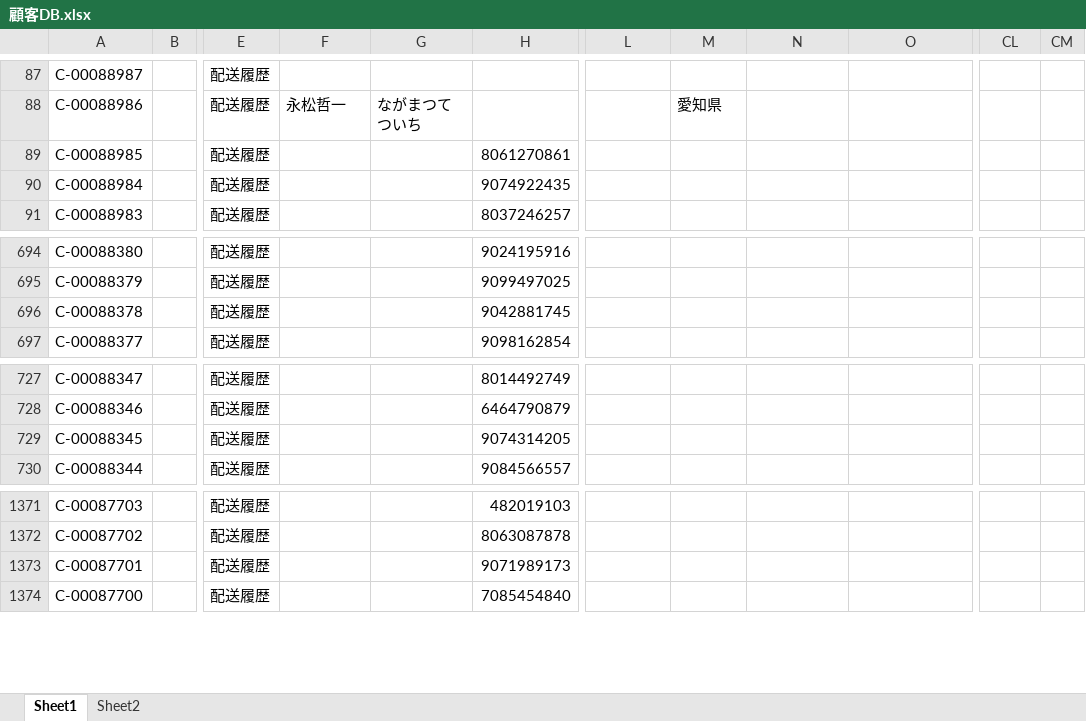
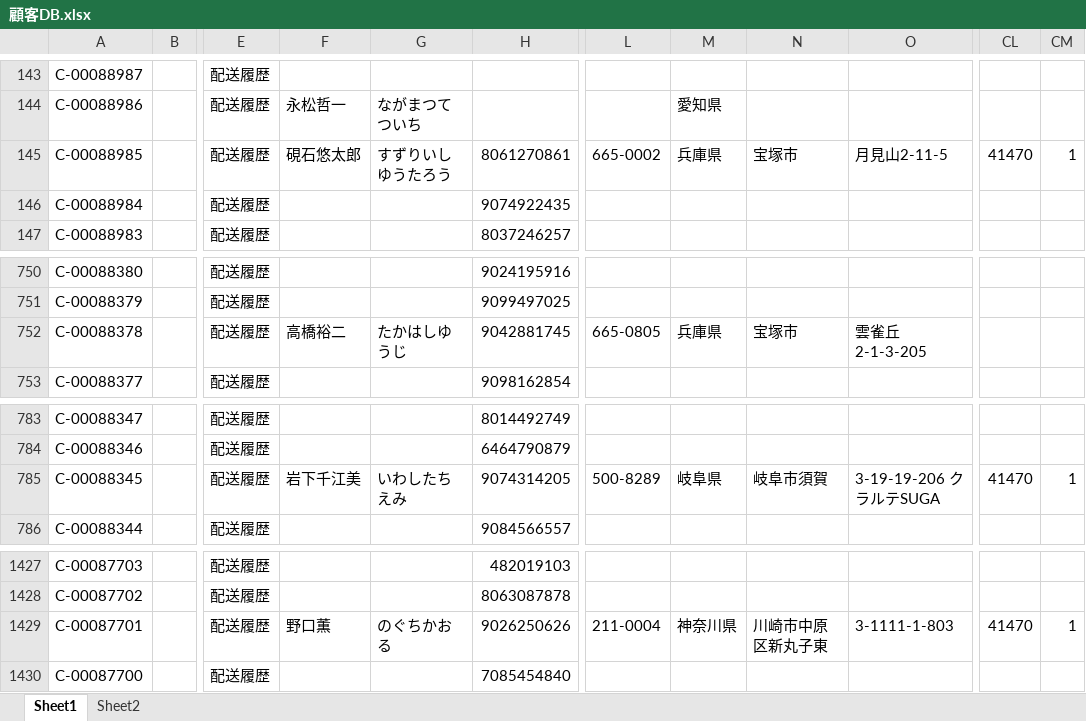
Before and after one commit to resazm/RES, an Excel workbook: 顧客DB.xlsx, sheet Sheet1, drawn as a sheet; only a part is shown, gaps mark what is left out; values as stored, in another font and other column widths than the file's, no borders; addresses are those after the commit; the diff covers the shown part only; the diff names each change by its address in the sheet, - before the commit and + after, or states it on an @@ line.

```diff
--- a/顧客DB.xlsx (sheet Sheet1)
+++ b/顧客DB.xlsx (sheet Sheet1)
-F145: (empty)
+F145: 硯石悠太郎
-G145: (empty)
+G145: すずりいしゆうたろう
-L145: (empty)
+L145: 665-0002
-M145: (empty)
+M145: 兵庫県
-N145: (empty)
+N145: 宝塚市
-O145: (empty)
+O145: 月見山2-11-5
-CL145: (empty)
+CL145: 41470
-CM145: (empty)
+CM145: 1
-F752: (empty)
+F752: 高橋裕二
-G752: (empty)
+G752: たかはしゆうじ
-L752: (empty)
+L752: 665-0805
-M752: (empty)
+M752: 兵庫県
-N752: (empty)
+N752: 宝塚市
-O752: (empty)
+O752: 雲雀丘2-1-3-205
-F785: (empty)
+F785: 岩下千江美
-G785: (empty)
+G785: いわしたちえみ
-L785: (empty)
+L785: 500-8289
-M785: (empty)
+M785: 岐阜県
-N785: (empty)
+N785: 岐阜市須賀
-O785: (empty)
+O785: 3-19-19-206 クラルテSUGA
-CL785: (empty)
+CL785: 41470
-CM785: (empty)
+CM785: 1
-F1429: (empty)
+F1429: 野口薫
-G1429: (empty)
+G1429: のぐちかおる
-H1429: 9071989173
+H1429: 9026250626
-L1429: (empty)
+L1429: 211-0004
-M1429: (empty)
+M1429: 神奈川県
-N1429: (empty)
+N1429: 川崎市中原区新丸子東
-O1429: (empty)
+O1429: 3-1111-1-803
-CL1429: (empty)
+CL1429: 41470
-CM1429: (empty)
+CM1429: 1
```
Also changed, not shown: 56 added rows and 18 edited cells elsewhere in this sheet, ジオコーディング.xlsx, 1 other file.
